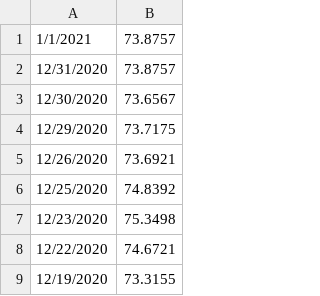
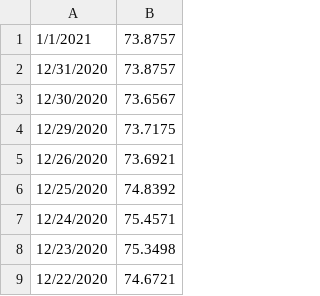
Before and after one commit to Egoluback/nti_ml_20-21, a CSV file: 2_stage/task2/data/dollar_rate.csv, drawn as a sheet; only a part is shown; the shorter side is filled out with more unchanged rows.

Commit message:
Add files via upload

```diff
--- a/2_stage/task2/data/dollar_rate.csv
+++ b/2_stage/task2/data/dollar_rate.csv
@@ -6,2 +6,3 @@
 "12/25/2020","74.8392"
+"12/24/2020","75.4571"
 "12/23/2020","75.3498"
```
